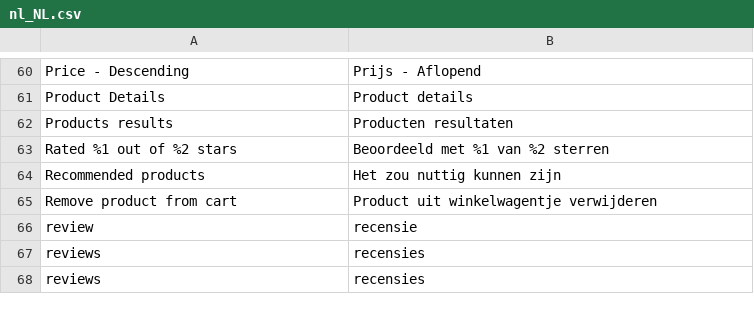
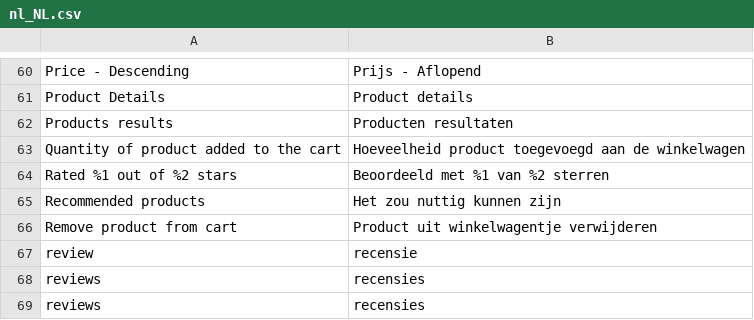
Before and after one commit to magesuite/theme-creativeshop, a CSV file: src/i18n/nl_NL.csv, drawn as a sheet; only a part is shown, gaps mark what is left out; the diff names each change by its address in the sheet, - before the commit and + after, or states it on an @@ line.

```diff
--- a/src/i18n/nl_NL.csv
+++ b/src/i18n/nl_NL.csv
+row 63: Quantity of product added to the cart | Hoeveelheid product toegevoegd aan de winkelwagen
```
Also changed, not shown: src/i18n/de_CH.csv, src/i18n/de_DE.csv, 9 other files.
